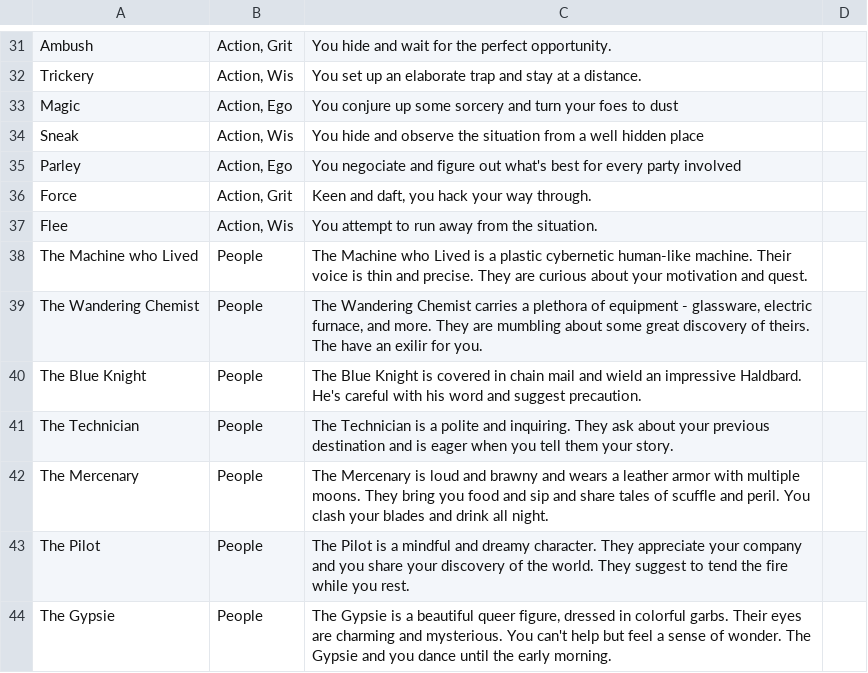
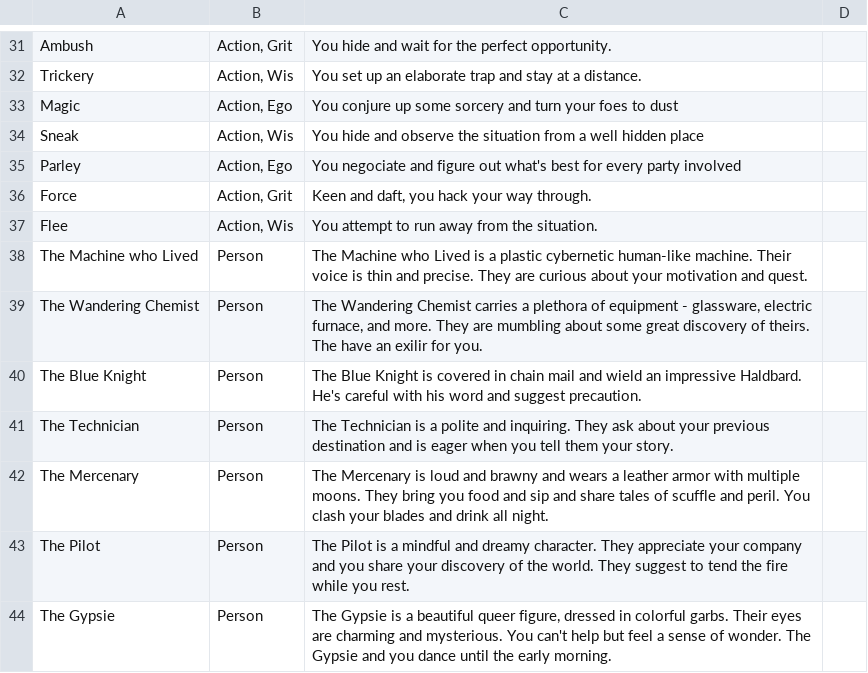
Before and after one commit to Happy-Ferret-Entertainment/antiruins, a CSV file: game_antiruin/assets/cards.csv, drawn as a sheet; only a part is shown, gaps mark what is left out.

```diff
--- a/game_antiruin/assets/cards.csv
+++ b/game_antiruin/assets/cards.csv
@@ -37,8 +37,8 @@ Force,"Action, Grit","Keen and daft, you hack your way through."
 Flee,"Action, Wis",You attempt to run away from the situation.
-The Machine who Lived,People,The Machine who Lived is a plastic cybernetic human-like machine. Their voice is thin and precise. They are curious about your motivation and quest.
-The Wandering Chemist,People,"The Wandering Chemist carries a plethora of equipment - glassware, electric furnace, and more. They are mumbling about some great discovery of theirs. The have an exilir for you."
-The Blue Knight,People,"The Blue Knight is covered in chain mail and wield an impressive Haldbard. He's careful with his word and suggest precaution. "
-The Technician,People,"The Technician is a polite and inquiring. They ask about your previous destination and is eager when you tell them your story. "
-The Mercenary,People,"The Mercenary is loud and brawny and wears a leather armor with multiple moons. They bring you food and sip and share tales of scuffle and peril. You clash your blades and drink all night. "
-The Pilot,People,The Pilot is a mindful and dreamy character. They appreciate your company and you share your discovery of the world. They suggest to tend the fire while you rest.
-The Gypsie,People,"The Gypsie is a beautiful queer figure, dressed in colorful garbs. Their eyes are charming and mysterious. You can't help but feel a sense of wonder. The Gypsie and you dance until the early morning."
+The Machine who Lived,Person,The Machine who Lived is a plastic cybernetic human-like machine. Their voice is thin and precise. They are curious about your motivation and quest.
+The Wandering Chemist,Person,"The Wandering Chemist carries a plethora of equipment - glassware, electric furnace, and more. They are mumbling about some great discovery of theirs. The have an exilir for you."
+The Blue Knight,Person,"The Blue Knight is covered in chain mail and wield an impressive Haldbard. He's careful with his word and suggest precaution. "
+The Technician,Person,"The Technician is a polite and inquiring. They ask about your previous destination and is eager when you tell them your story. "
+The Mercenary,Person,"The Mercenary is loud and brawny and wears a leather armor with multiple moons. They bring you food and sip and share tales of scuffle and peril. You clash your blades and drink all night. "
+The Pilot,Person,The Pilot is a mindful and dreamy character. They appreciate your company and you share your discovery of the world. They suggest to tend the fire while you rest.
+The Gypsie,Person,"The Gypsie is a beautiful queer figure, dressed in colorful garbs. Their eyes are charming and mysterious. You can't help but feel a sense of wonder. The Gypsie and you dance until the early morning."
```
Also changed, not shown: 15 other files.
